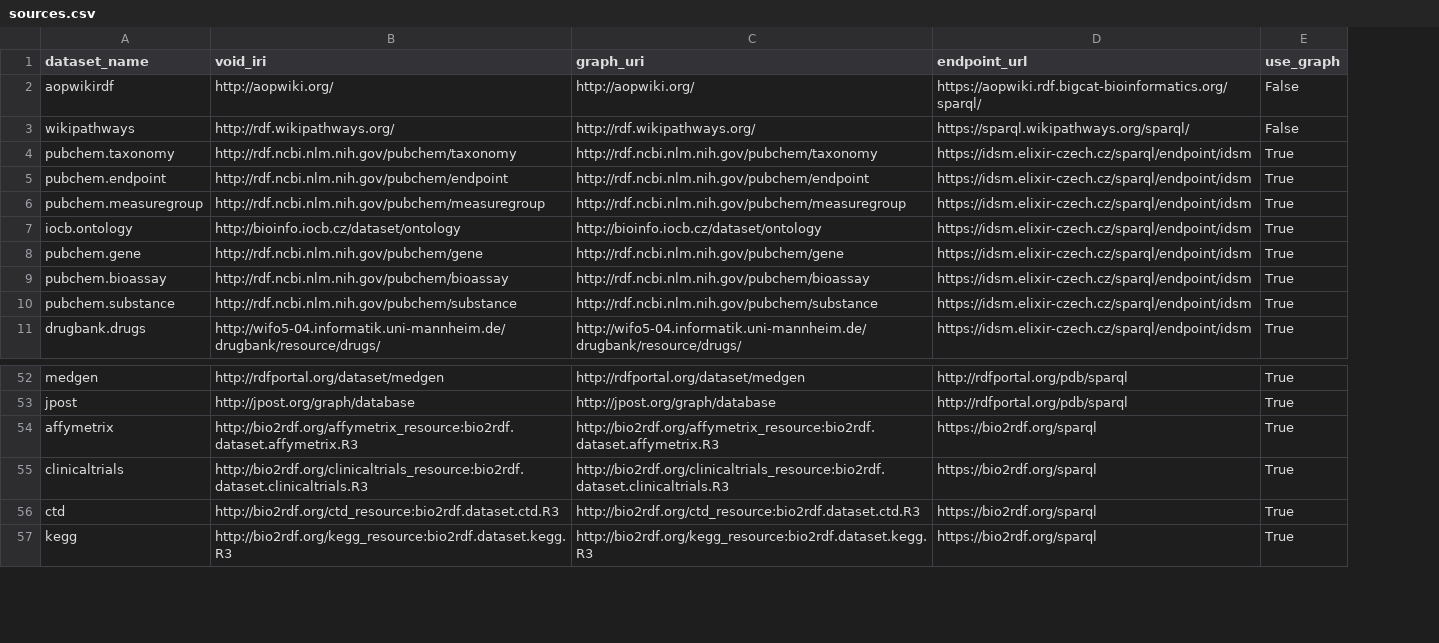
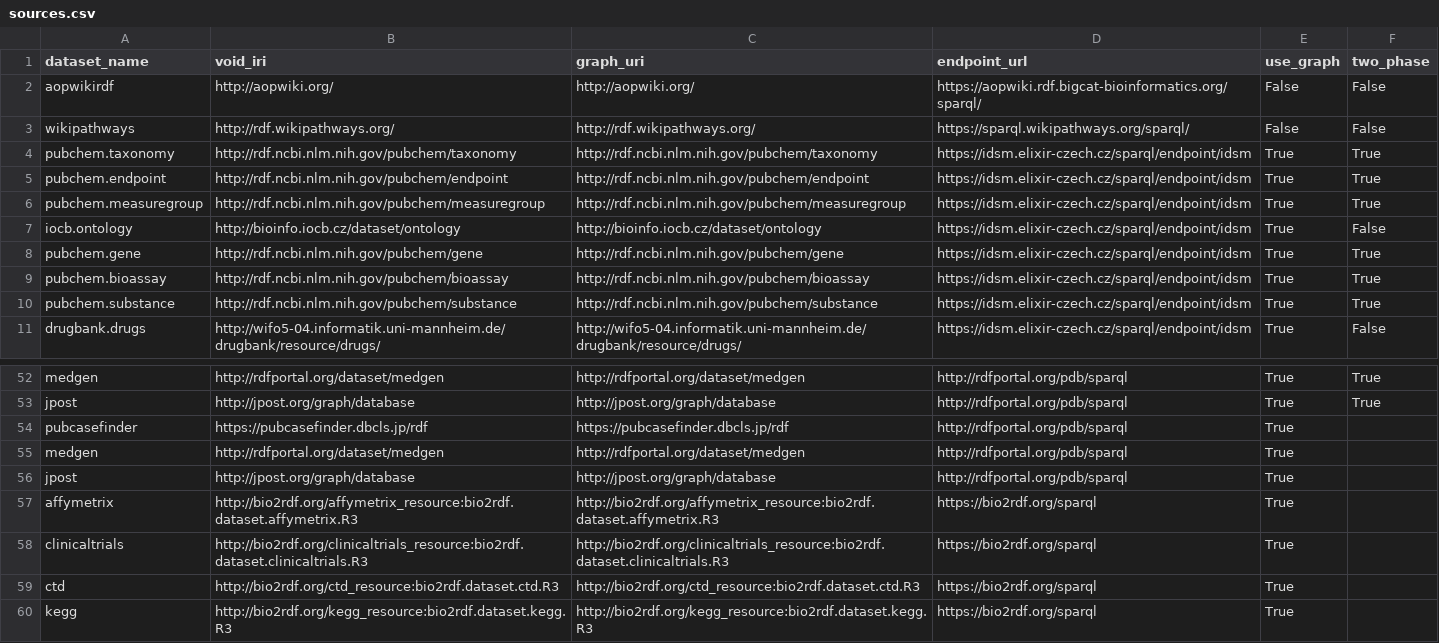
Before and after one commit to jmillanacosta/rdfsolve, a CSV file: data/sources.csv, drawn as a sheet; only a part is shown, gaps mark what is left out; the diff names each change by its address in the sheet, - before the commit and + after, or states it on an @@ line.

```diff
--- a/data/sources.csv
+++ b/data/sources.csv
+column F (two_phase), rows 2-11: False | False | True | True | True | False | True | True | True | False; rows 52-53: True | True
+row 54: pubcasefinder | https://pubcasefinder.dbcls.jp/rdf | https://pubcasefinder.dbcls.jp/rdf | http://rdfportal.org/pdb/sparql | True
+row 55: medgen | http://rdfportal.org/dataset/medgen | http://rdfportal.org/dataset/medgen | http://rdfportal.org/pdb/sparql | True
+row 56: jpost | http://jpost.org/graph/database | http://jpost.org/graph/database | http://rdfportal.org/pdb/sparql | True
```
Also changed, not shown: 31 other files.
